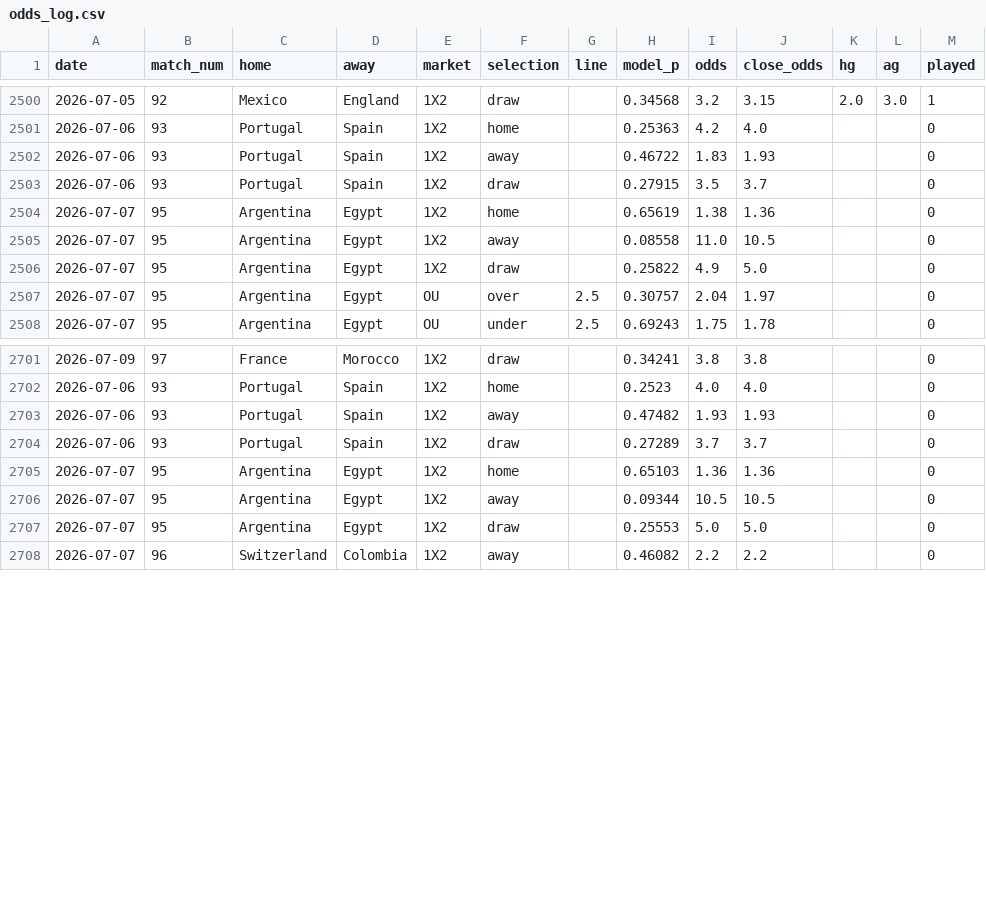
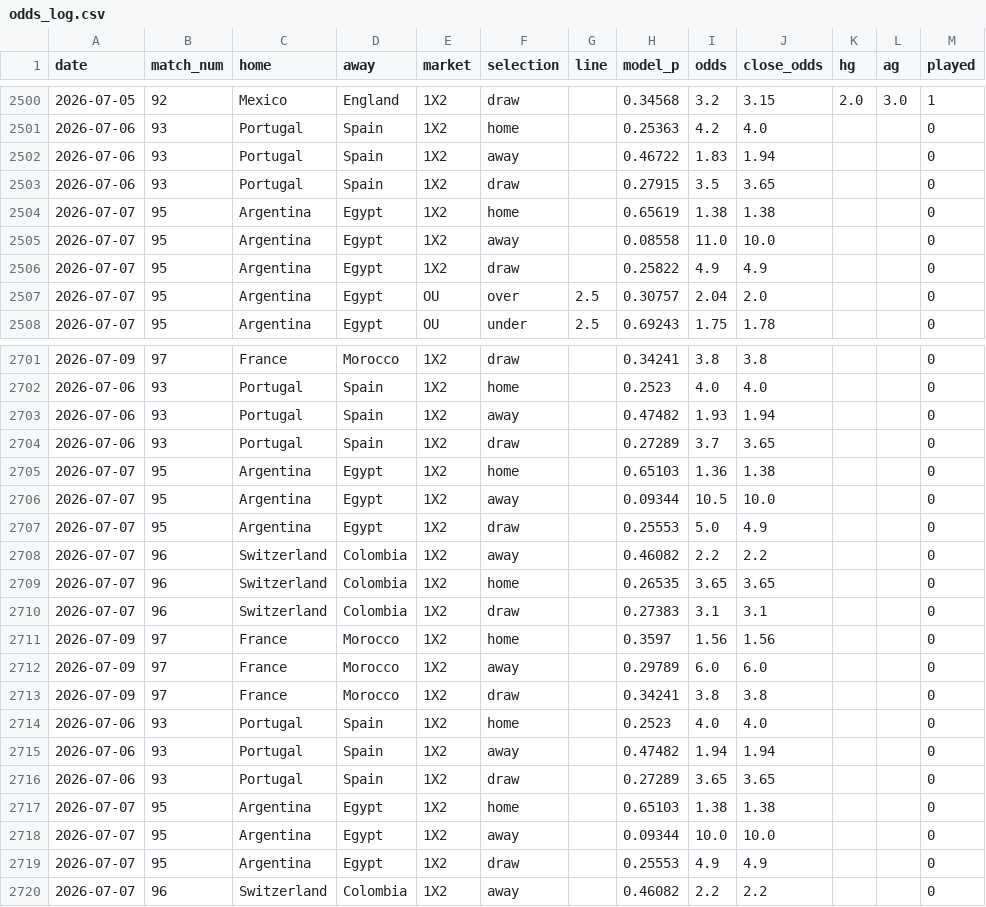
Before and after one commit to c49037027-svg/football, a CSV file: data/odds_log.csv, drawn as a sheet; only a part is shown, gaps mark what is left out; the diff covers the shown part only.

```diff
--- a/data/odds_log.csv
+++ b/data/odds_log.csv
@@ -2501,8 +2501,8 @@ date,match_num,home,away,market,selection,line,model_p,odds,close_odds,hg,ag,pla
 2026-07-06,93,Portugal,Spain,1X2,home,,0.25363,4.2,4.0,,,0
-2026-07-06,93,Portugal,Spain,1X2,away,,0.46722,1.83,1.93,,,0
-2026-07-06,93,Portugal,Spain,1X2,draw,,0.27915,3.5,3.7,,,0
-2026-07-07,95,Argentina,Egypt,1X2,home,,0.65619,1.38,1.36,,,0
-2026-07-07,95,Argentina,Egypt,1X2,away,,0.08558,11.0,10.5,,,0
-2026-07-07,95,Argentina,Egypt,1X2,draw,,0.25822,4.9,5.0,,,0
-2026-07-07,95,Argentina,Egypt,OU,over,2.5,0.30757,2.04,1.97,,,0
+2026-07-06,93,Portugal,Spain,1X2,away,,0.46722,1.83,1.94,,,0
+2026-07-06,93,Portugal,Spain,1X2,draw,,0.27915,3.5,3.65,,,0
+2026-07-07,95,Argentina,Egypt,1X2,home,,0.65619,1.38,1.38,,,0
+2026-07-07,95,Argentina,Egypt,1X2,away,,0.08558,11.0,10.0,,,0
+2026-07-07,95,Argentina,Egypt,1X2,draw,,0.25822,4.9,4.9,,,0
+2026-07-07,95,Argentina,Egypt,OU,over,2.5,0.30757,2.04,2.0,,,0
 2026-07-07,95,Argentina,Egypt,OU,under,2.5,0.69243,1.75,1.78,,,0
@@ -2702,7 +2702,19 @@ date,match_num,home,away,market,selection,line,model_p,odds,close_odds,hg,ag,pla
 2026-07-06,93,Portugal,Spain,1X2,home,,0.2523,4.0,4.0,,,0
-2026-07-06,93,Portugal,Spain,1X2,away,,0.47482,1.93,1.93,,,0
-2026-07-06,93,Portugal,Spain,1X2,draw,,0.27289,3.7,3.7,,,0
-2026-07-07,95,Argentina,Egypt,1X2,home,,0.65103,1.36,1.36,,,0
-2026-07-07,95,Argentina,Egypt,1X2,away,,0.09344,10.5,10.5,,,0
-2026-07-07,95,Argentina,Egypt,1X2,draw,,0.25553,5.0,5.0,,,0
+2026-07-06,93,Portugal,Spain,1X2,away,,0.47482,1.93,1.94,,,0
+2026-07-06,93,Portugal,Spain,1X2,draw,,0.27289,3.7,3.65,,,0
+2026-07-07,95,Argentina,Egypt,1X2,home,,0.65103,1.36,1.38,,,0
+2026-07-07,95,Argentina,Egypt,1X2,away,,0.09344,10.5,10.0,,,0
+2026-07-07,95,Argentina,Egypt,1X2,draw,,0.25553,5.0,4.9,,,0
+2026-07-07,96,Switzerland,Colombia,1X2,away,,0.46082,2.2,2.2,,,0
+2026-07-07,96,Switzerland,Colombia,1X2,home,,0.26535,3.65,3.65,,,0
+2026-07-07,96,Switzerland,Colombia,1X2,draw,,0.27383,3.1,3.1,,,0
+2026-07-09,97,France,Morocco,1X2,home,,0.3597,1.56,1.56,,,0
+2026-07-09,97,France,Morocco,1X2,away,,0.29789,6.0,6.0,,,0
+2026-07-09,97,France,Morocco,1X2,draw,,0.34241,3.8,3.8,,,0
+2026-07-06,93,Portugal,Spain,1X2,home,,0.2523,4.0,4.0,,,0
+2026-07-06,93,Portugal,Spain,1X2,away,,0.47482,1.94,1.94,,,0
+2026-07-06,93,Portugal,Spain,1X2,draw,,0.27289,3.65,3.65,,,0
+2026-07-07,95,Argentina,Egypt,1X2,home,,0.65103,1.38,1.38,,,0
+2026-07-07,95,Argentina,Egypt,1X2,away,,0.09344,10.0,10.0,,,0
+2026-07-07,95,Argentina,Egypt,1X2,draw,,0.25553,4.9,4.9,,,0
 2026-07-07,96,Switzerland,Colombia,1X2,away,,0.46082,2.2,2.2,,,0
```
Also changed, not shown: 64 edited cells elsewhere in this file, data/bets.csv.
